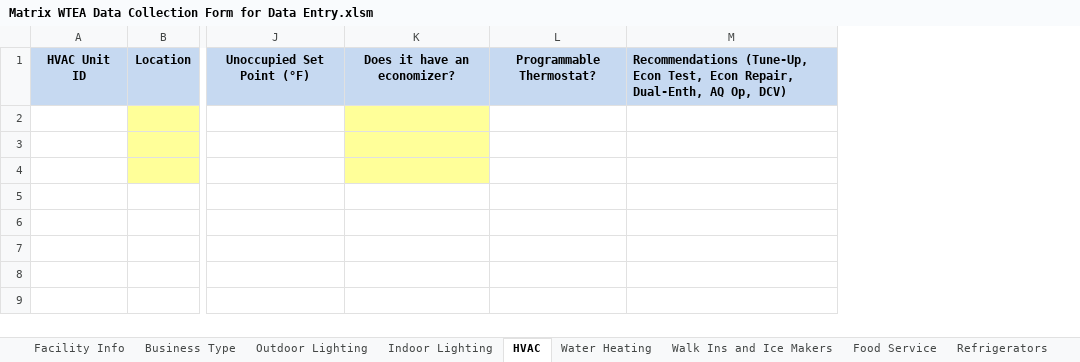
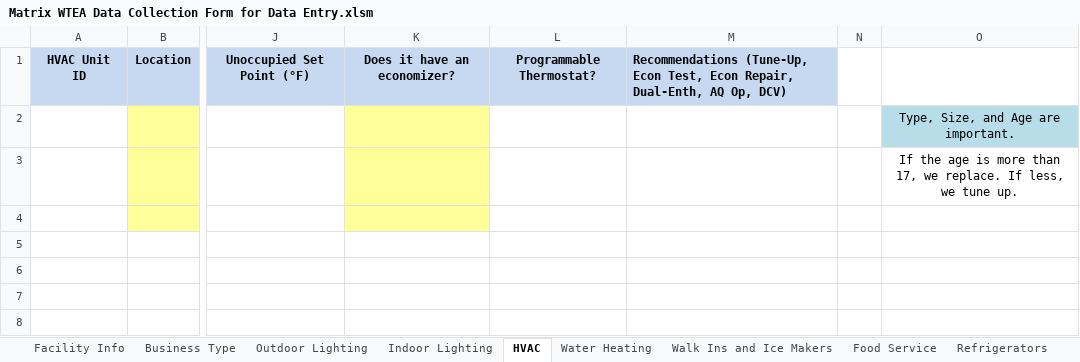
Before and after one commit to smurfing/MatrixPepco, an Excel workbook: Matrix WTEA Data Collection Form for Data Entry.xlsm, sheet HVAC, drawn as a sheet; only a part is shown, gaps mark what is left out; values as stored, in another font and other column widths than the file's, no borders; the diff names each change by its address in the sheet, - before the commit and + after, or states it on an @@ line.

```diff
--- a/Matrix WTEA Data Collection Form for Data Entry.xlsm (sheet HVAC)
+++ b/Matrix WTEA Data Collection Form for Data Entry.xlsm (sheet HVAC)
+column N, empty
+column O, rows 2-3: Type, Size, and Age are important. | If the age is more than 17, we replace. If less, we tune up.
```
Also changed, not shown: sheet Indoor Lighting, sheet Outdoor Lighting, sheet Business Type, charts or pictures.
